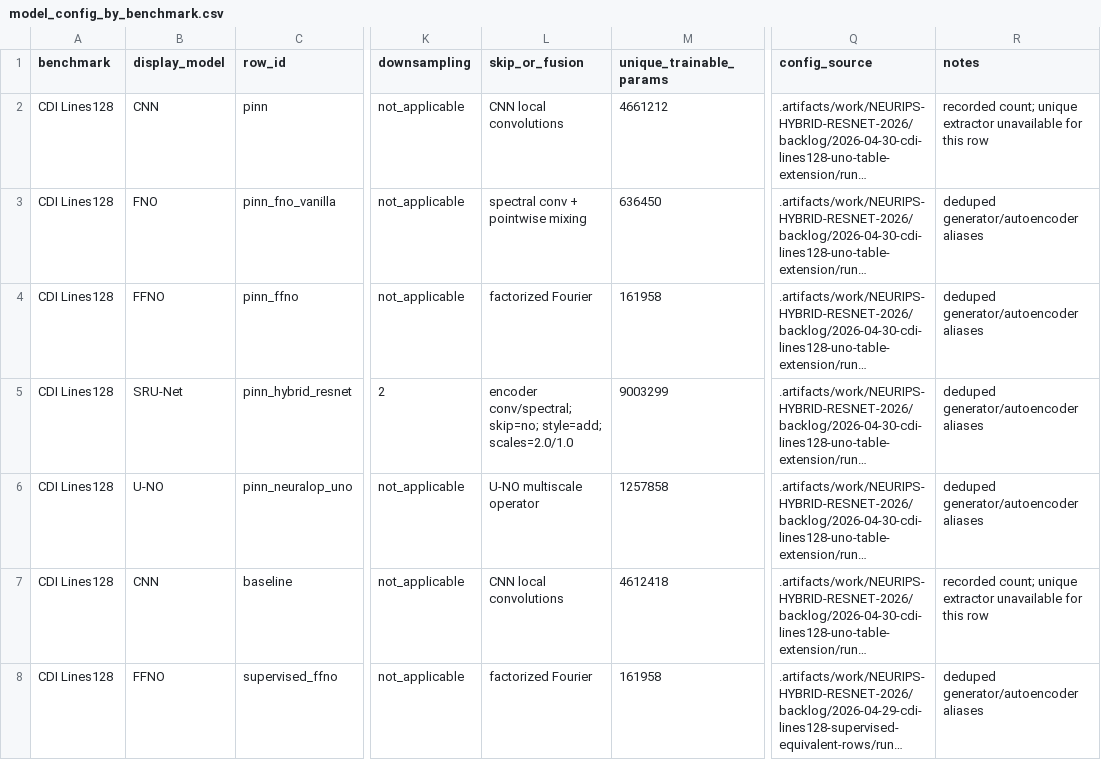
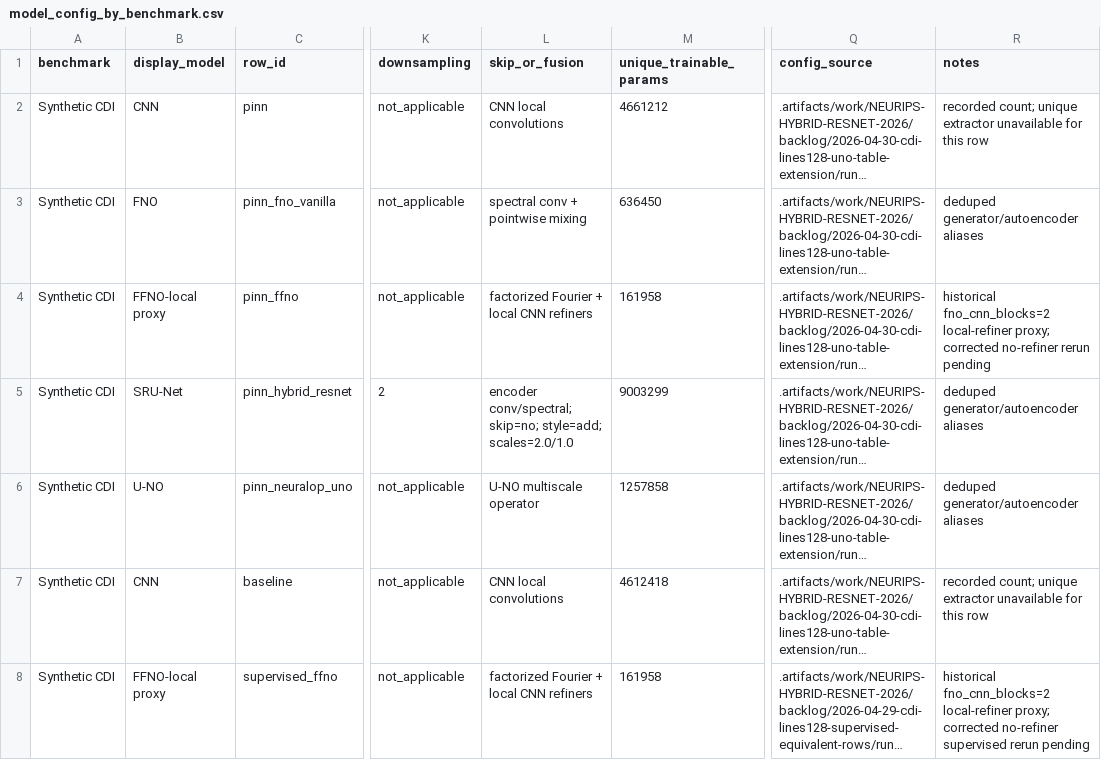
Before and after one commit to hoidn/PtychoPINN, a CSV file: docs/plans/NEURIPS-HYBRID-RESNET-2026/tables/model_config_by_benchmark.csv, drawn as a sheet; only a part is shown, gaps mark what is left out; long unchanged cells end in …; the diff covers the shown part only; the diff names each change by its address in the sheet, - before the commit and + after, or states it on an @@ line.

```diff
--- a/docs/plans/NEURIPS-HYBRID-RESNET-2026/tables/model_config_by_benchmark.csv
+++ b/docs/plans/NEURIPS-HYBRID-RESNET-2026/tables/model_config_by_benchmark.csv
-A2:A8 (benchmark): CDI Lines128
+A2:A8 (benchmark): Synthetic CDI
-B4 (display_model): FFNO
+B4 (display_model): FFNO-local proxy
-L4 (skip_or_fusion): factorized Fourier
+L4 (skip_or_fusion): factorized Fourier + local CNN refiners
-R4 (notes): deduped generator/autoencoder aliases
+R4 (notes): historical fno_cnn_blocks=2 local-refiner proxy; corrected no-refiner rerun pending
-B8 (display_model): FFNO
+B8 (display_model): FFNO-local proxy
-L8 (skip_or_fusion): factorized Fourier
+L8 (skip_or_fusion): factorized Fourier + local CNN refiners
-R8 (notes): deduped generator/autoencoder aliases
+R8 (notes): historical fno_cnn_blocks=2 local-refiner proxy; corrected no-refiner supervised rerun pending
```
Also changed, not shown: 5 edited cells elsewhere in this file, docs/plans/NEURIPS-HYBRID-RESNET-2026/tables/cdi_lines128_metrics_extended.csv, docs/plans/NEURIPS-HYBRID-RESNET-2026/tables/paper_efficiency_table.csv, 51 other files.
